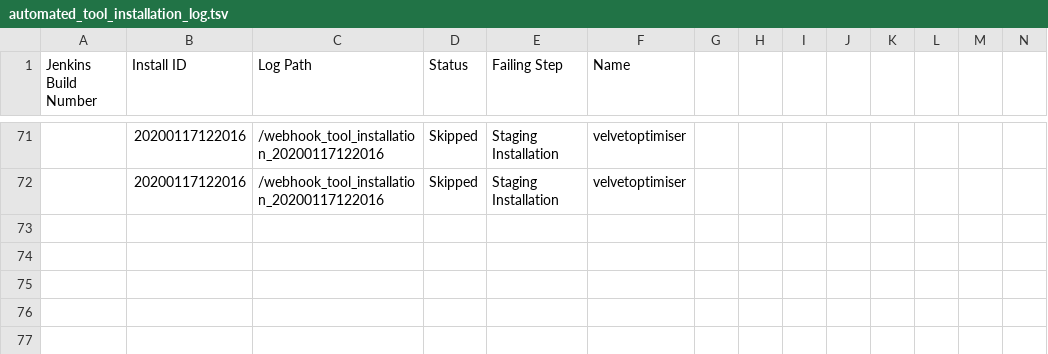
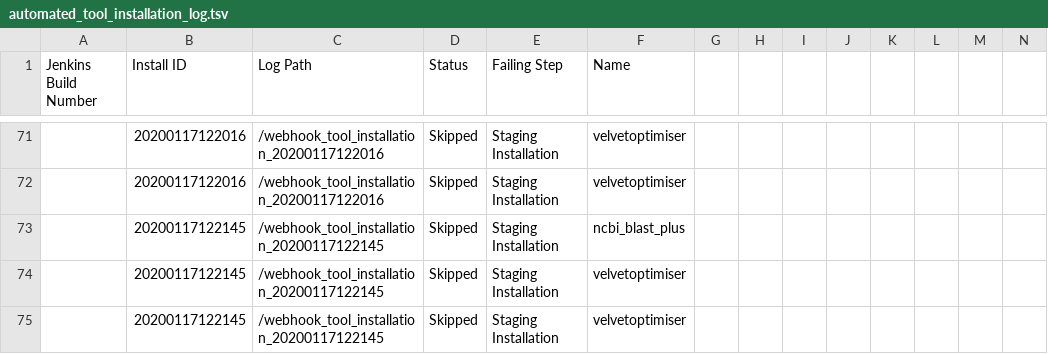
Before and after one commit to cat-bro/usegalaxy-au-tools, a TSV file: automated_tool_installation_log.tsv, drawn as a sheet; only a part is shown, gaps mark what is left out; rows hold the shown columns only; the diff names each change by its address in the sheet, - before the commit and + after, or states it on an @@ line.

Commit message:
automated_tool_installation_log.tsv entry for build .

```diff
--- a/automated_tool_installation_log.tsv
+++ b/automated_tool_installation_log.tsv
+row 73:  | 20200117122145 | /webhook_tool_installation_20200117122145 | Skipped | Staging Installation | ncbi_blast_plus
+row 74:  | 20200117122145 | /webhook_tool_installation_20200117122145 | Skipped | Staging Installation | velvetoptimiser
+row 75:  | 20200117122145 | /webhook_tool_installation_20200117122145 | Skipped | Staging Installation | velvetoptimiser
```
